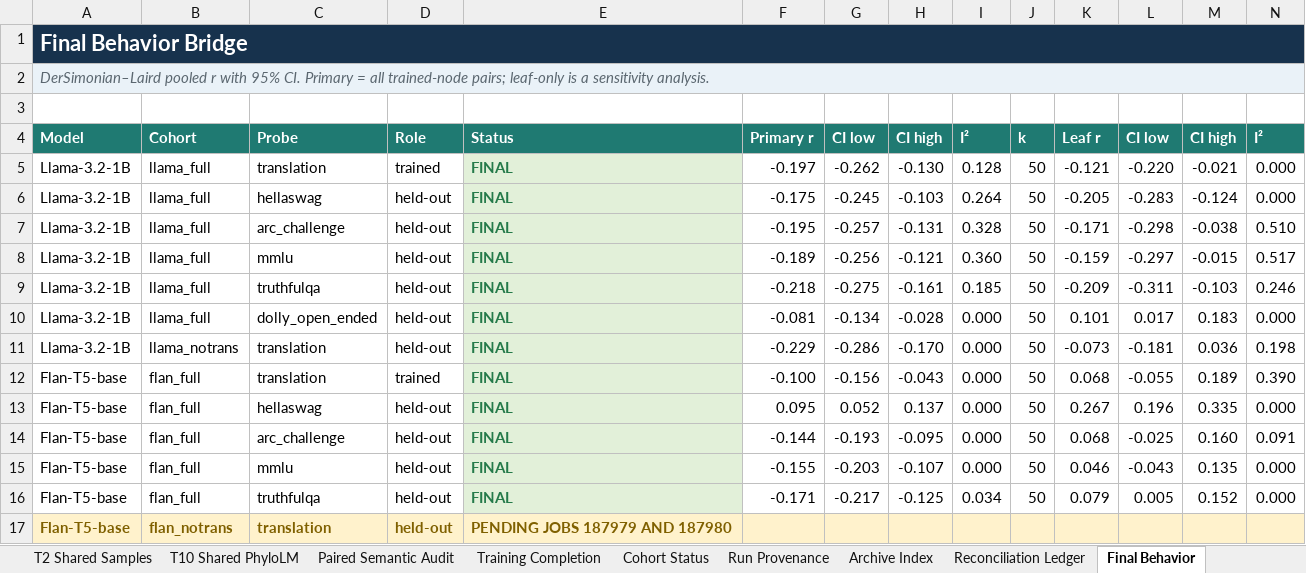
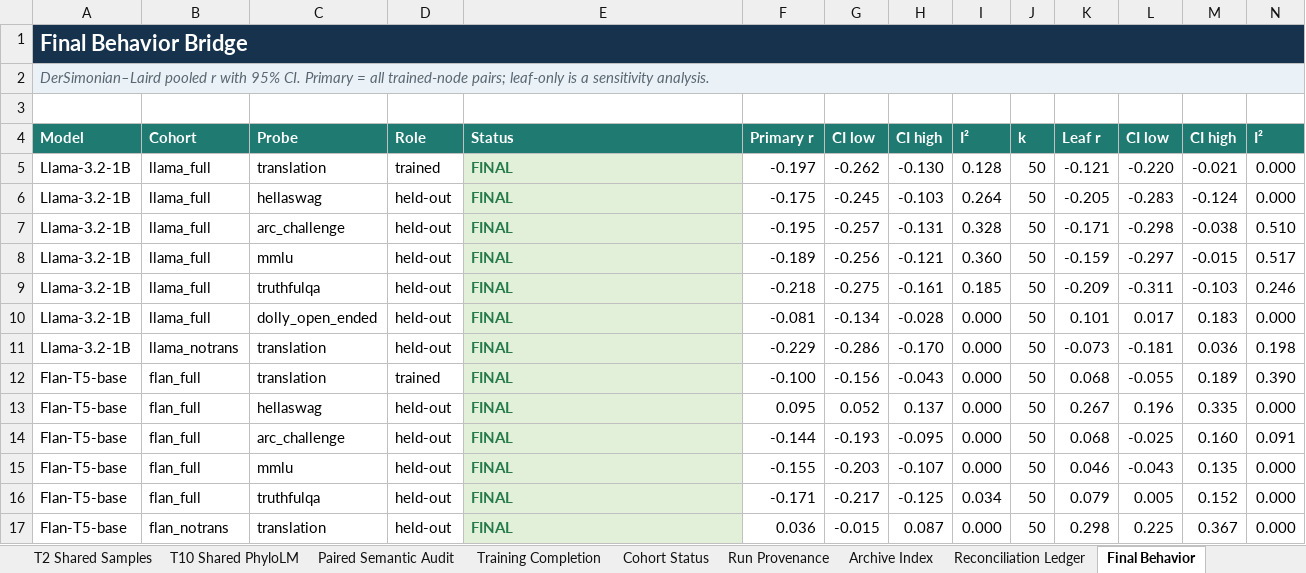
Before and after one commit to skgallagher/ELLMTrees-paper, an Excel workbook: WeightTraits_all_results_reproducibility.xlsx, sheet Final Behavior, drawn as a sheet; only a part is shown; values as stored, in another font and other column widths than the file's, no borders; removed rows and columns are numbered as before the commit, all else as after; rows hold the shown columns only; the diff names each change by its address in the sheet, - before the commit and + after, or states it on an @@ line.

Commit message:
Finalize Flan no-translation behavior results

```diff
--- a/WeightTraits_all_results_reproducibility.xlsx (sheet Final Behavior)
+++ b/WeightTraits_all_results_reproducibility.xlsx (sheet Final Behavior)
-row 17: Flan-T5-base | flan_notrans | translation | held-out | PENDING JOBS 187979 AND 187980
+row 17: Flan-T5-base | flan_notrans | translation | held-out | FINAL | 0.036 | -0.015 | 0.087 | 0.000 | 50 | 0.298 | 0.225 | 0.367 | 0.000
```
Also changed, not shown: sheet Final Source Manifest, sheet Pending Results, sheet README, sheet Paper Number Map, 1 other file.
